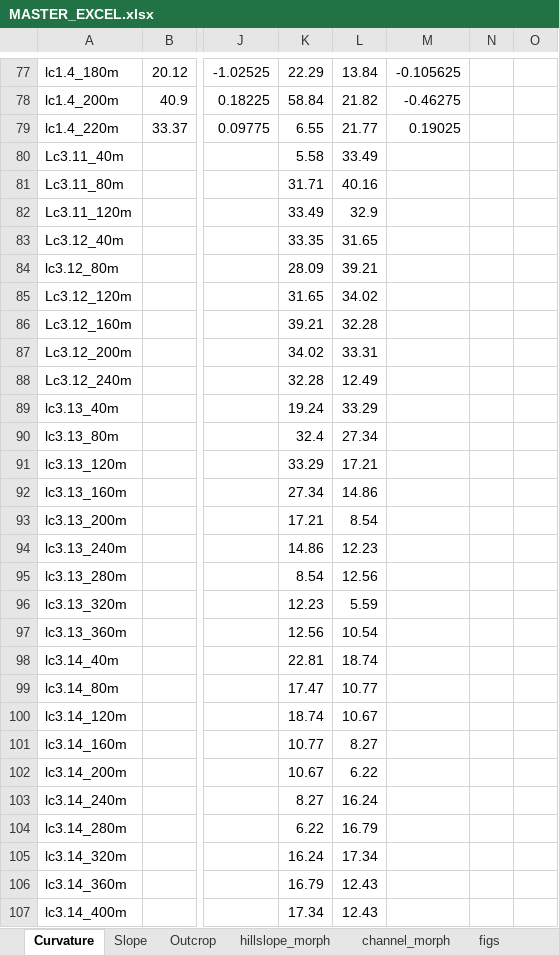
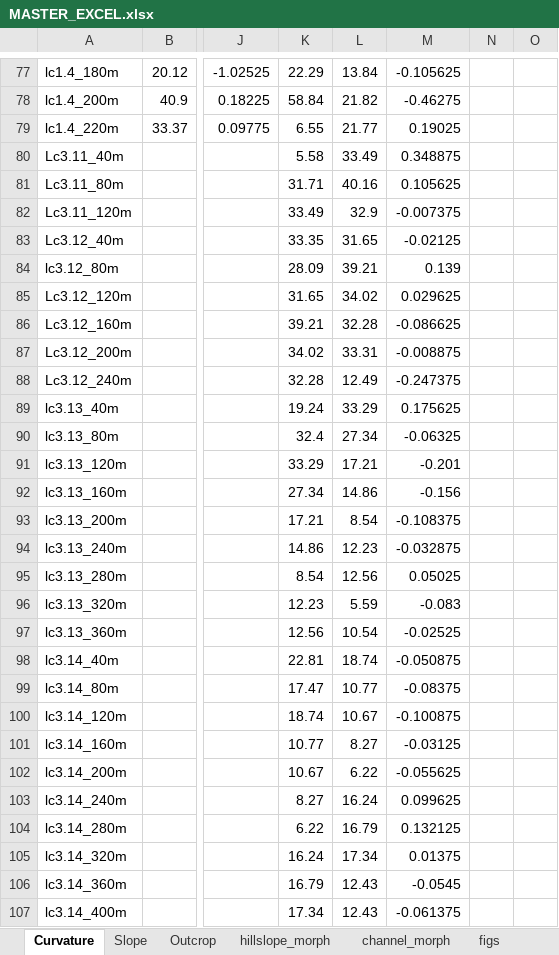
Before and after one commit to y05emite-sam/hillslope-project, an Excel workbook: data/MASTER_EXCEL.xlsx, sheet Curvature, drawn as a sheet; only a part is shown, gaps mark what is left out; values as stored, in another font and other column widths than the file's, no borders; the diff covers the shown part only; the diff names each change by its address in the sheet, - before the commit and + after, or states it on an @@ line.

Commit message:
lc3.15-17

```diff
--- a/data/MASTER_EXCEL.xlsx (sheet Curvature)
+++ b/data/MASTER_EXCEL.xlsx (sheet Curvature)
-M80: (empty)
+M80: 0.348875
-M81: (empty)
+M81: 0.105625
-M82: (empty)
+M82: -0.007375
-M83: (empty)
+M83: -0.02125
-M84: (empty)
+M84: 0.139
-M85: (empty)
+M85: 0.029625
-M86: (empty)
+M86: -0.086625
-M87: (empty)
+M87: -0.008875
-M88: (empty)
+M88: -0.247375
-M89: (empty)
+M89: 0.175625
-M90: (empty)
+M90: -0.06325
-M91: (empty)
+M91: -0.201
-M92: (empty)
+M92: -0.156
-M93: (empty)
+M93: -0.108375
-M94: (empty)
+M94: -0.032875
-M95: (empty)
+M95: 0.05025
-M96: (empty)
+M96: -0.083
-M97: (empty)
+M97: -0.02525
-M98: (empty)
+M98: -0.050875
-M99: (empty)
+M99: -0.08375
-M100: (empty)
+M100: -0.100875
-M101: (empty)
+M101: -0.03125
-M102: (empty)
+M102: -0.055625
-M103: (empty)
+M103: 0.099625
-M104: (empty)
+M104: 0.132125
-M105: (empty)
+M105: 0.01375
-M106: (empty)
+M106: -0.0545
-M107: (empty)
+M107: -0.061375
```
Also changed, not shown: 53 added rows and 2 edited cells elsewhere in this sheet, sheet Slope.
